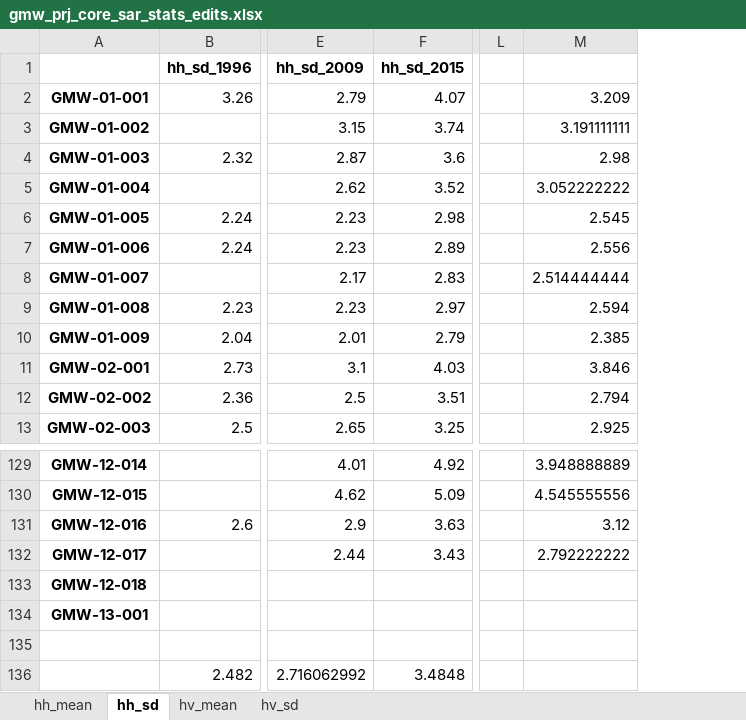
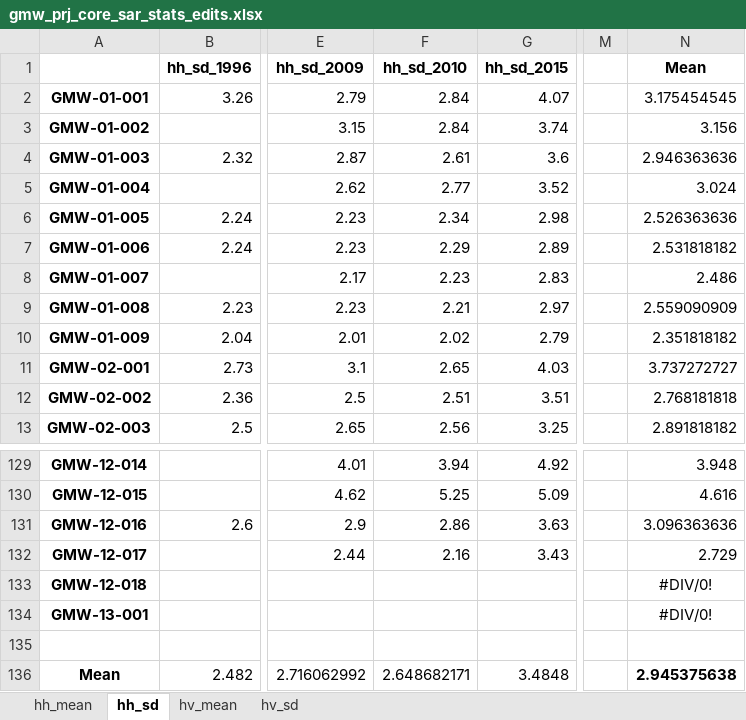
Before and after one commit to globalmangrovewatch/gmw_jaxa_sar_change_analysis, an Excel workbook: 06_find_changes/02_change_thresholds_details/06_merge_gmw_core_tile_stats/gmw_prj_core_sar_stats_edits.xlsx, sheet hh_sd, drawn as a sheet; only a part is shown, gaps mark what is left out; values as stored, in another font and other column widths than the file's, no borders; removed rows and columns are numbered as before the commit, all else as after; the diff names each change by its address in the sheet, - before the commit and + after, or states it on an @@ line.

```diff
--- a/06_find_changes/02_change_thresholds_details/06_merge_gmw_core_tile_stats/gmw_prj_core_sar_stats_edits.xlsx (sheet hh_sd)
+++ b/06_find_changes/02_change_thresholds_details/06_merge_gmw_core_tile_stats/gmw_prj_core_sar_stats_edits.xlsx (sheet hh_sd)
+column F (hh_sd_2010), rows 2-13: 2.84 | 2.84 | 2.61 | 2.77 | 2.34 | 2.29 | 2.23 | 2.21 | 2.02 | 2.65 | 2.51 | 2.56; rows 129-136: 3.94 | 5.25 | 2.86 | 2.16 |  |  |  | 2.648682171
-column M, rows 2-13: 3.209 | 3.191111111 | 2.98 | 3.052222222 | 2.545 | 2.556 | 2.514444444 | 2.594 | 2.385 | 3.846 | 2.794 | 2.925; rows 129-132: 3.948888889 | 4.545555556 | 3.12 | 2.792222222
+column N (Mean), rows 2-13: 3.175454545 | 3.156 | 2.946363636 | 3.024 | 2.526363636 | 2.531818182 | 2.486 | 2.559090909 | 2.351818182 | 3.737272727 | 2.768181818 | 2.891818182; rows 129-136: 3.948 | 4.616 | 3.096363636 | 2.729 | #DIV/0! | #DIV/0! |  | 2.945375638
-A136: (empty)
+A136: Mean
```
Also changed, not shown: sheet hv_sd, sheet hv_mean, sheet hh_mean, formulas that keep their value, 06_find_changes/02_change_thresholds_details/06_merge_gmw_core_tile_stats/gmw_core_sar_tile_stats.xlsx, 06_find_changes/02_change_thresholds_details/06_merge_gmw_core_tile_stats/gmw_prj_core_sar_stats.xlsx, 11 other files.
